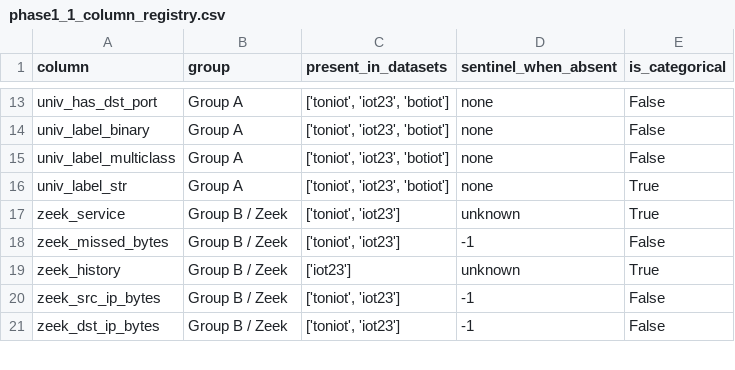
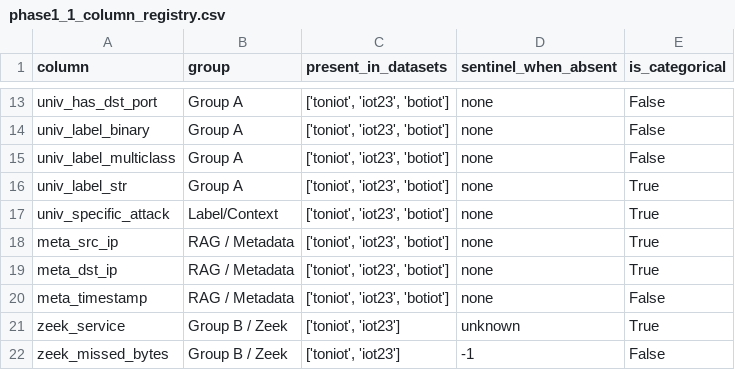
Before and after one commit to Suhas2609/RAG-IDS-Knowledge-Augmented-IoT-Threat-Detection, a CSV file: main_folder/artifacts/phase1_1_column_registry.csv, drawn as a sheet; only a part is shown, gaps mark what is left out; the shorter side is filled out with more unchanged rows.

```diff
--- a/main_folder/artifacts/phase1_1_column_registry.csv
+++ b/main_folder/artifacts/phase1_1_column_registry.csv
@@ -16,2 +16,6 @@ univ_label_multiclass,Group A,"['toniot', 'iot23', 'botiot']",none,False
 univ_label_str,Group A,"['toniot', 'iot23', 'botiot']",none,True
+univ_specific_attack,Label/Context,"['toniot', 'iot23', 'botiot']",none,True
+meta_src_ip,RAG / Metadata,"['toniot', 'iot23', 'botiot']",none,True
+meta_dst_ip,RAG / Metadata,"['toniot', 'iot23', 'botiot']",none,True
+meta_timestamp,RAG / Metadata,"['toniot', 'iot23', 'botiot']",none,False
 zeek_service,Group B / Zeek,"['toniot', 'iot23']",unknown,True
```
Also changed, not shown: main_folder/artifacts/phase1_1_processing_stats.csv, 2 other files.
